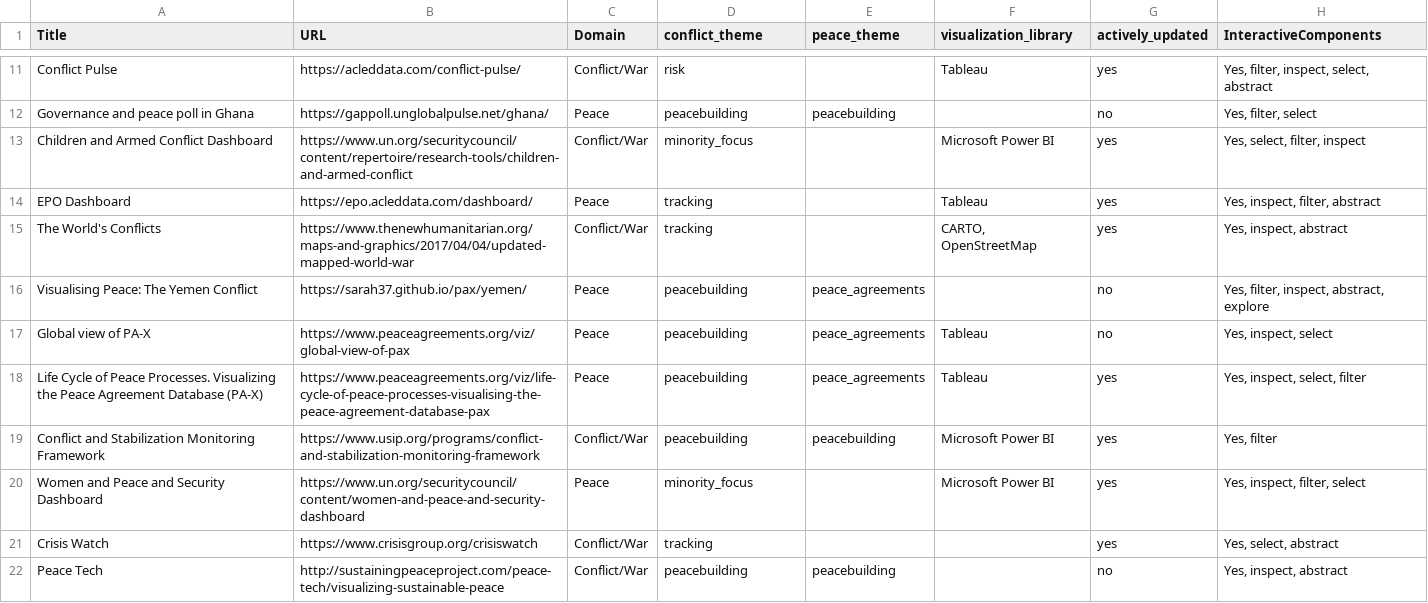
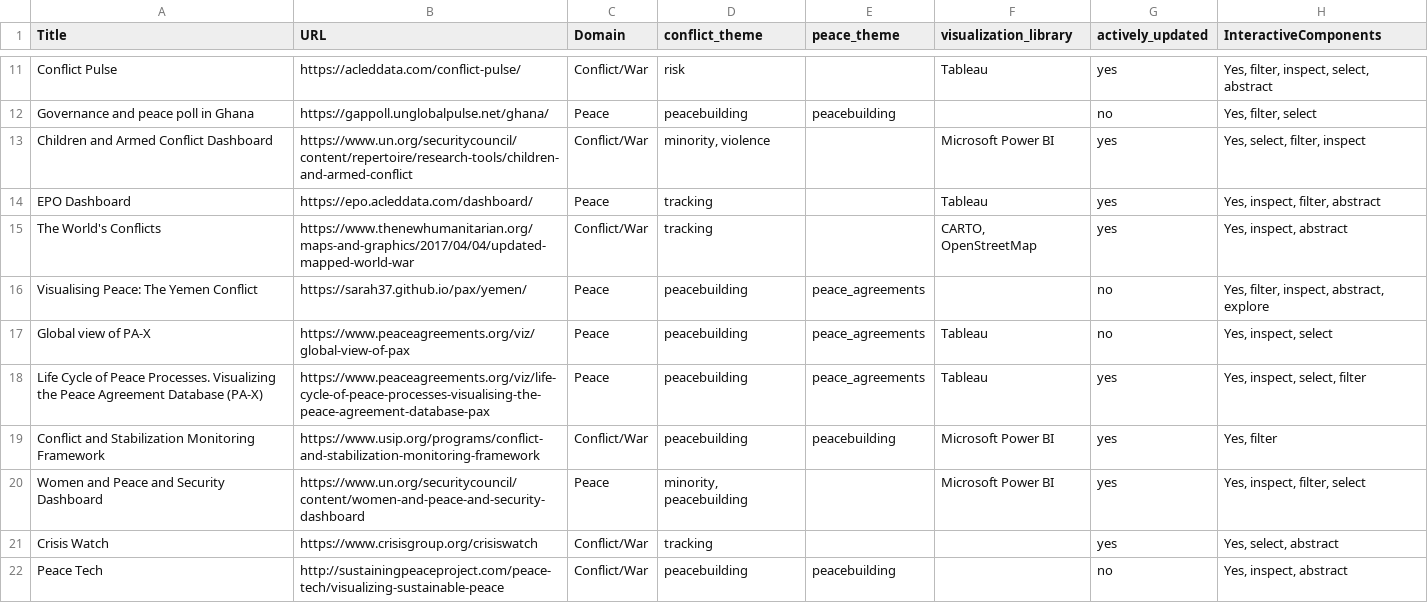
Before and after one commit to conflictvis/conflictvis.github.io, a CSV file: web_vis3.csv, drawn as a sheet; only a part is shown, gaps mark what is left out; the diff names each change by its address in the sheet, - before the commit and + after, or states it on an @@ line.

Commit message:
updated violence

```diff
--- a/web_vis3.csv
+++ b/web_vis3.csv
-D13 (conflict_theme): minority_focus
+D13 (conflict_theme): minority, violence
-D20 (conflict_theme): minority_focus
+D20 (conflict_theme): minority, peacebuilding
```
Also changed, not shown: 1 other file.
